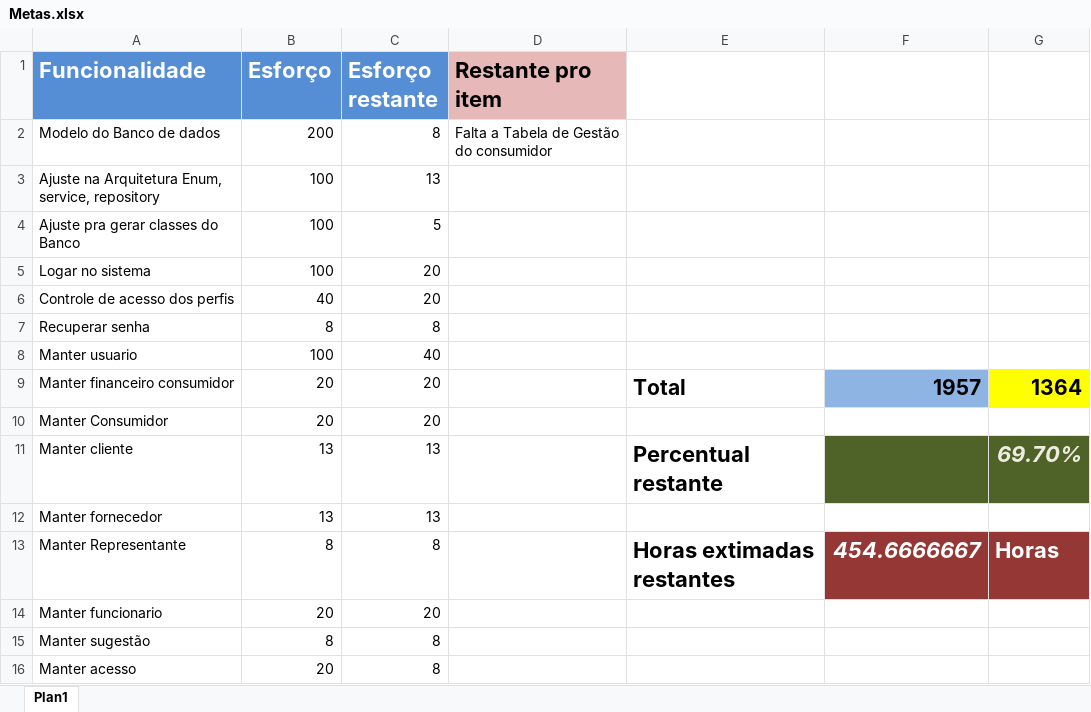
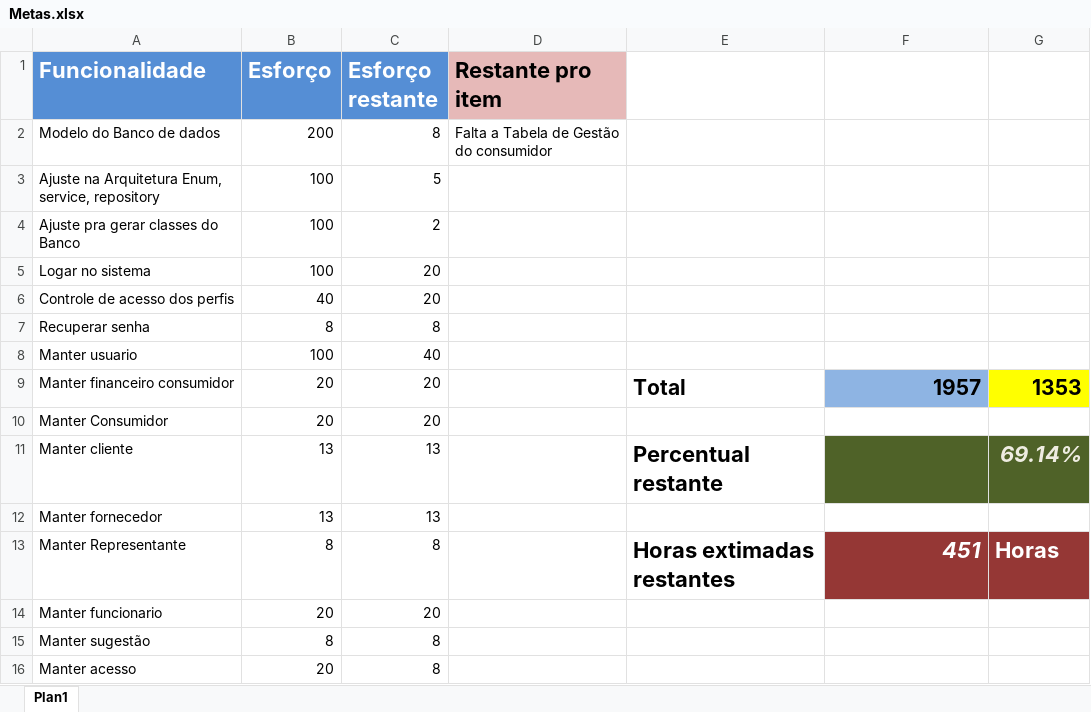
Before and after one commit to LeoBessa403/Biblioteca, an Excel workbook: Metas.xlsx, sheet Plan1, drawn as a sheet; only a part is shown; values as stored, in another font and other column widths than the file's, no borders; the diff names each change by its address in the sheet, - before the commit and + after, or states it on an @@ line.

Commit message:
Alteração da Estrutura do padrão do projeto

```diff
--- a/Metas.xlsx (sheet Plan1)
+++ b/Metas.xlsx (sheet Plan1)
-C3 (Esforço restante): 13
+C3 (Esforço restante): 5
-C4 (Esforço restante): 5
+C4 (Esforço restante): 2
-G9: 1364
+G9: 1353
-G11: 69.70%
+G11: 69.14%
-F13: 454.6666667
+F13: 451
```
